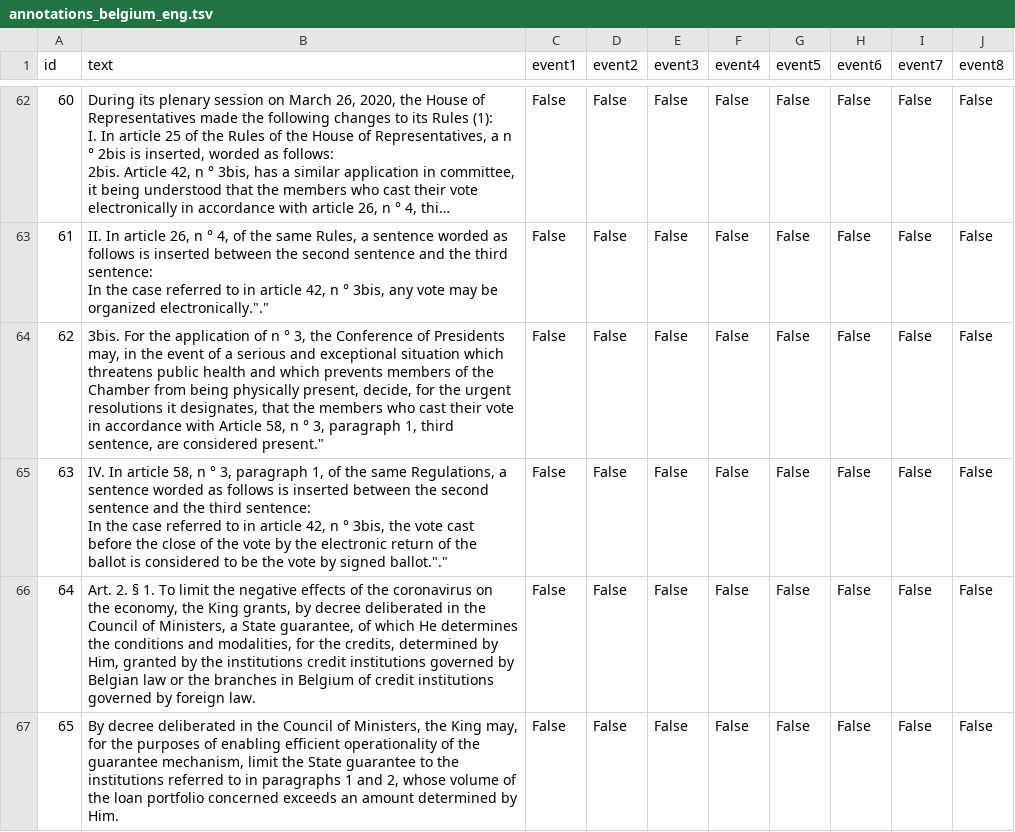
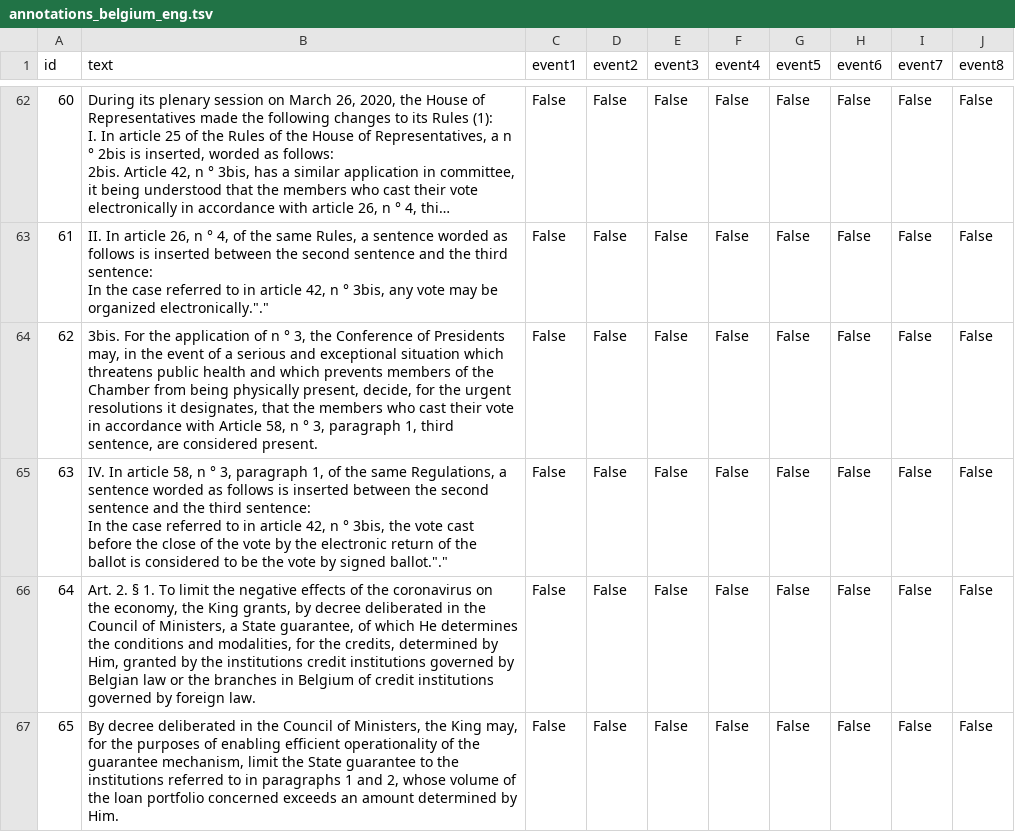
Before and after one commit to tommasoc80/COVID19_emergency_event, a TSV file: annotations/belgium/annotations_belgium_eng.tsv, drawn as a sheet; only a part is shown, gaps mark what is left out; long unchanged cells end in …; the diff names each change by its address in the sheet, - before the commit and + after, or states it on an @@ line.

```diff
--- a/annotations/belgium/annotations_belgium_eng.tsv
+++ b/annotations/belgium/annotations_belgium_eng.tsv
-B64 (text): …are considered present."
+B64 (text): …are considered present.
```
Also changed, not shown: annotations/belgium/annotations_belgium.tsv.
